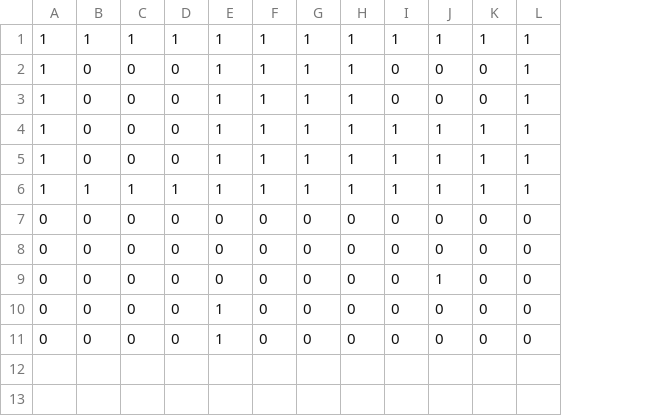
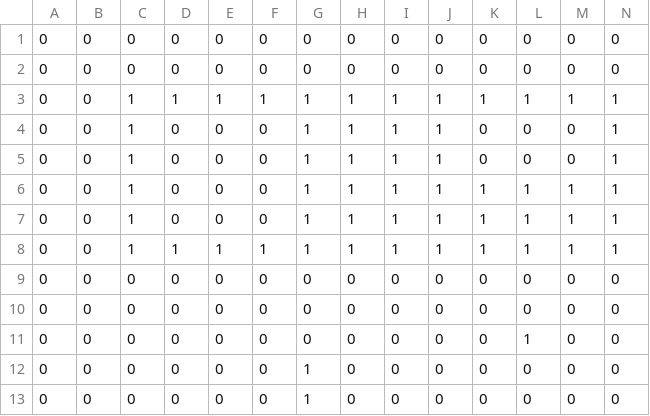
Before and after one commit to WhiteSeven7/SpaceSwap, a CSV file: res_ss/level/wall_maps/1.csv, drawn as a sheet; only a part is shown; addresses are those after the commit; rows hold the shown columns only; the diff names each change by its address in the sheet, - before the commit and + after, or states it on an @@ line.

```diff
--- a/res_ss/level/wall_maps/1.csv
+++ b/res_ss/level/wall_maps/1.csv
+column A, rows 3-13: all 0
+column B, rows 3-13: all 0
+row 1: 0 | 0 | 0 | 0 | 0 | 0 | 0 | 0 | 0 | 0 | 0 | 0 | 0 | 0
+row 2: 0 | 0 | 0 | 0 | 0 | 0 | 0 | 0 | 0 | 0 | 0 | 0 | 0 | 0
```
Also changed, not shown: 8 other files.
